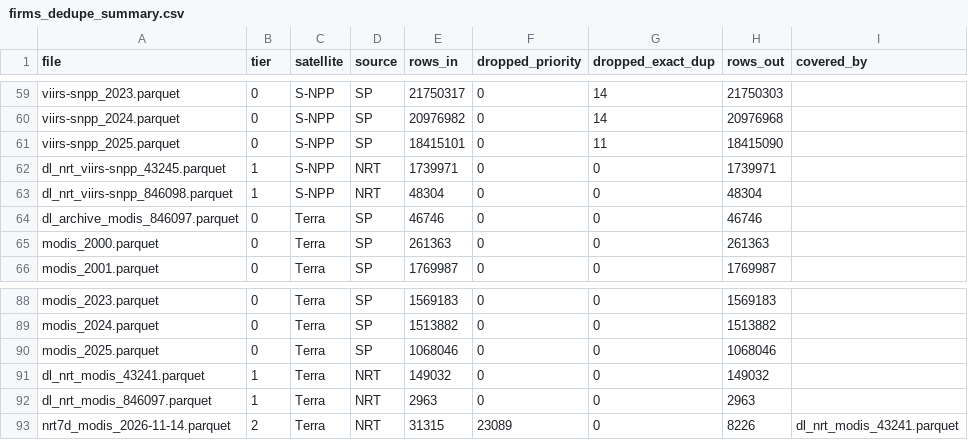
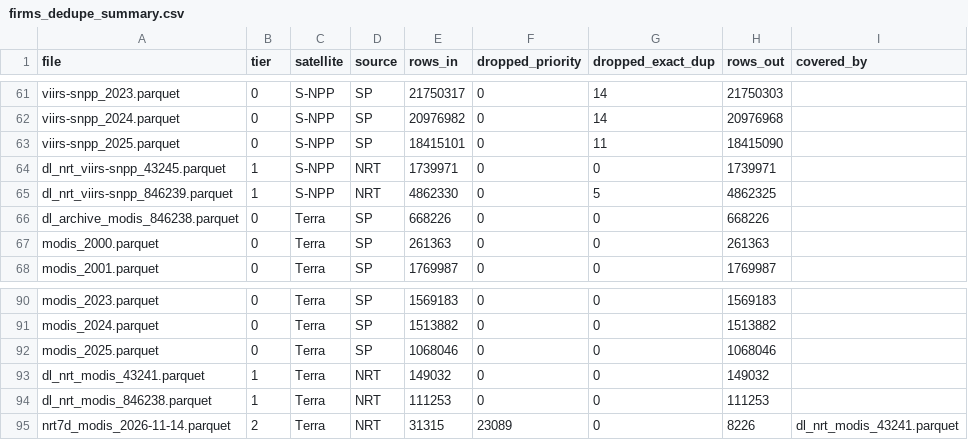
Before and after one commit to Nasa-Planetarium/Planetarium-AI, a CSV file: reports/firms_dedupe_summary.csv, drawn as a sheet; only a part is shown, gaps mark what is left out; the diff covers the shown part only.

```diff
--- a/reports/firms_dedupe_summary.csv
+++ b/reports/firms_dedupe_summary.csv
@@ -62,4 +64,4 @@ viirs-snpp_2025.parquet,0,S-NPP,SP,18415101,0,11,18415090,""
 dl_nrt_viirs-snpp_43245.parquet,1,S-NPP,NRT,1739971,0,0,1739971,""
-dl_nrt_viirs-snpp_846098.parquet,1,S-NPP,NRT,48304,0,0,48304,""
-dl_archive_modis_846097.parquet,0,Terra,SP,46746,0,0,46746,""
+dl_nrt_viirs-snpp_846239.parquet,1,S-NPP,NRT,4862330,0,5,4862325,""
+dl_archive_modis_846238.parquet,0,Terra,SP,668226,0,0,668226,""
 modis_2000.parquet,0,Terra,SP,261363,0,0,261363,""
@@ -91,3 +93,3 @@ modis_2025.parquet,0,Terra,SP,1068046,0,0,1068046,""
 dl_nrt_modis_43241.parquet,1,Terra,NRT,149032,0,0,149032,""
-dl_nrt_modis_846097.parquet,1,Terra,NRT,2963,0,0,2963,""
+dl_nrt_modis_846238.parquet,1,Terra,NRT,111253,0,0,111253,""
 nrt7d_modis_2026-11-14.parquet,2,Terra,NRT,31315,23089,0,8226,dl_nrt_modis_43241.parquet
```
Also changed, not shown: 2 added rows and 30 edited cells elsewhere in this file, reports/firms_merge_summary.csv, reports/m1_yearly_bias.csv, 24 other files.
